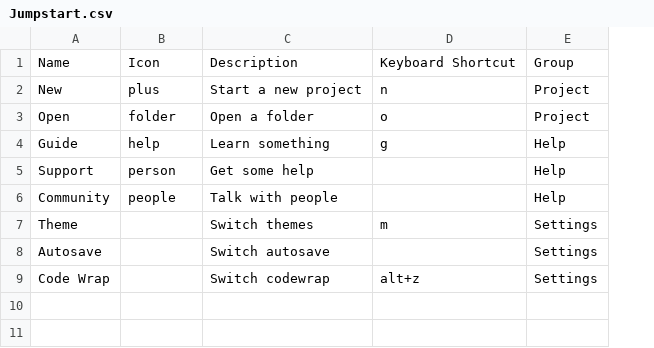
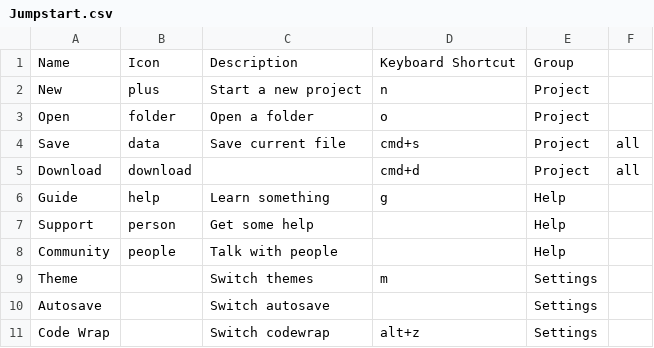
Before and after one commit to weareunderdesign/rnbw, a CSV file: src/_ref/cmdk.ref/Jumpstart.csv, drawn as a sheet; addresses are those after the commit; the diff names each change by its address in the sheet, - before the commit and + after, or states it on an @@ line.

Commit message:
feat: move download and save to jumpstart

```diff
--- a/src/_ref/cmdk.ref/Jumpstart.csv
+++ b/src/_ref/cmdk.ref/Jumpstart.csv
+column F, empty
+row 4: Save | data | Save current file | cmd+s | Project | all
+row 5: Download | download |  | cmd+d | Project | all
```
Also changed, not shown: src/_ref/cmdk.ref/Actions.csv.
